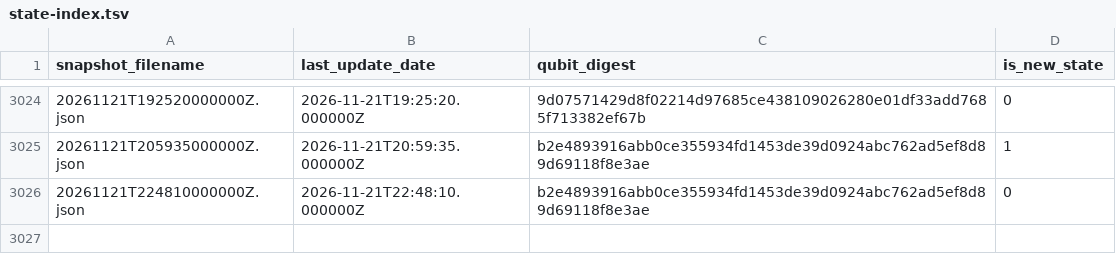
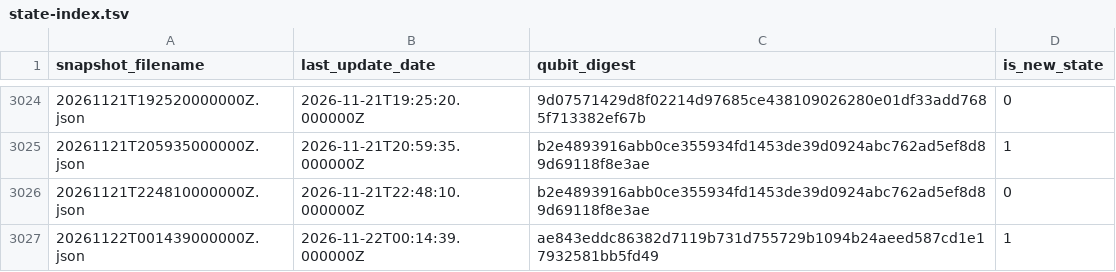
Before and after one commit to SuperconducTED/superconducted-noise-engine, a TSV file: health/state-index.tsv, drawn as a sheet; only a part is shown, gaps mark what is left out.

```diff
--- a/health/state-index.tsv
+++ b/health/state-index.tsv
@@ -3026 +3026,2 @@ snapshot_filename	last_update_date	qubit_digest	is_new_state
 20261121T224810000000Z.json	2026-11-21T22:48:10.000000Z	b2e4893916abb0ce355934fd1453de39d0924abc762ad5ef8d89d69118f8e3ae	0
+20261122T001439000000Z.json	2026-11-22T00:14:39.000000Z	ae843eddc86382d7119b731d755729b1094b24aeed587cd1e17932581bb5fd49	1
```
Also changed, not shown: ledger/2026-11.tsv, 1 other file.
